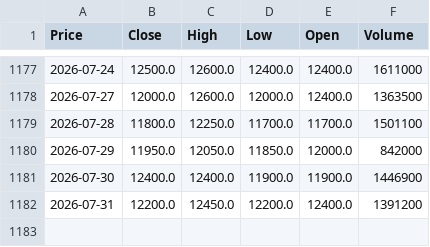
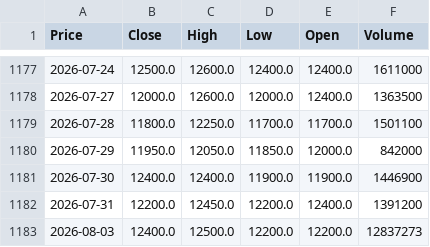
Before and after one commit to vuduc020600-bot/GitHub, a CSV file: data/EVF.csv, drawn as a sheet; only a part is shown, gaps mark what is left out; the diff names each change by its address in the sheet, - before the commit and + after, or states it on an @@ line.

```diff
--- a/data/EVF.csv
+++ b/data/EVF.csv
+row 1183: 2026-08-03 | 12400.0 | 12500.0 | 12200.0 | 12200.0 | 12837273
```
Also changed, not shown: data/CTG.csv, data/HDB.csv, 24 other files.
